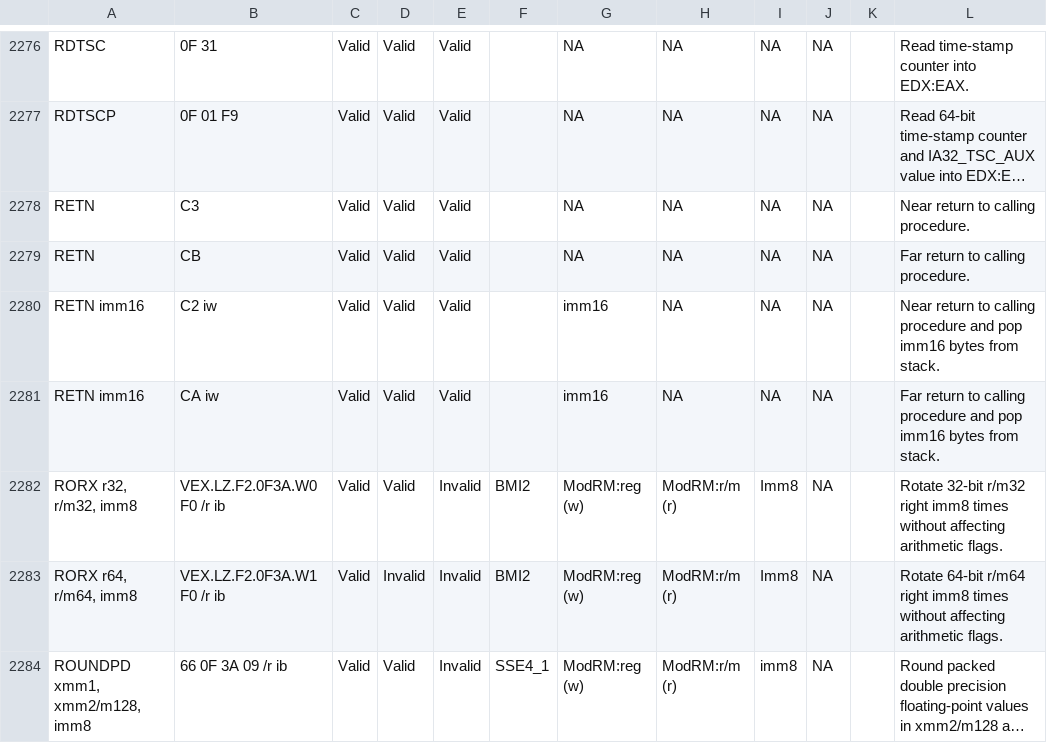
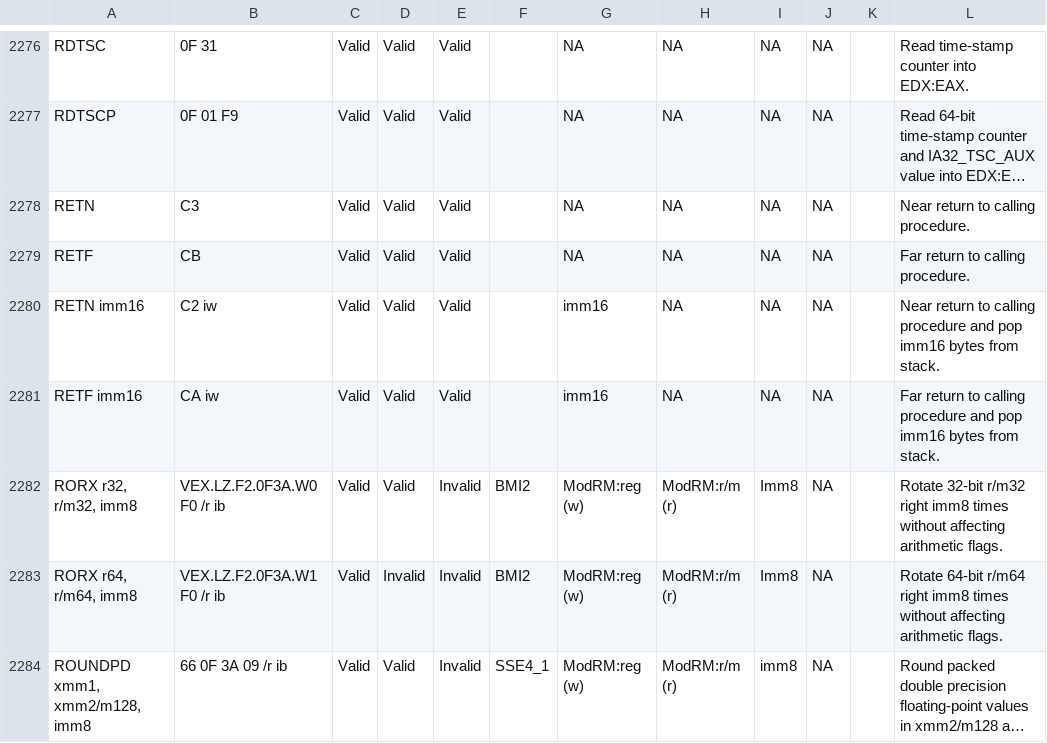
Before and after one commit to nuvious/CheeseShredder, a CSV file: src/cheeseshredder/arch/x86_64/data/x86.csv, drawn as a sheet; only a part is shown, gaps mark what is left out; long unchanged cells end in …; the diff names each change by its address in the sheet, - before the commit and + after, or states it on an @@ line.

Commit message:
Incremental improvement on SIB table

```diff
--- a/src/cheeseshredder/arch/x86_64/data/x86.csv
+++ b/src/cheeseshredder/arch/x86_64/data/x86.csv
-A2279: RETN
+A2279: RETF
-A2281: RETN imm16
+A2281: RETF imm16
```
Also changed, not shown: 2 other files.
